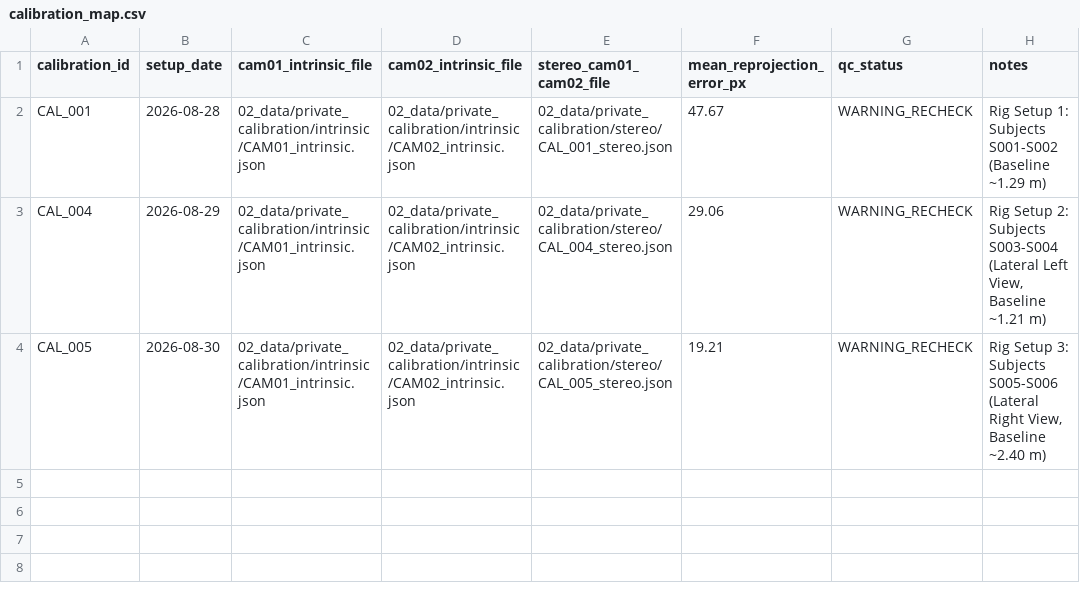
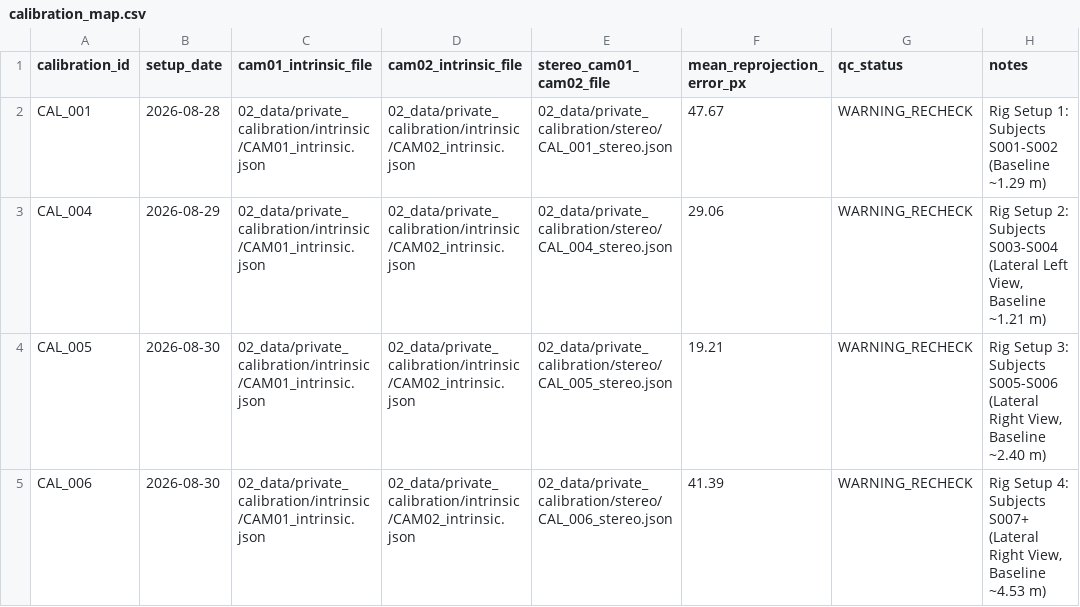
Before and after one commit to candrawij/mitigasi_skoliosis_ta, a CSV file: 03_metadata/private_templates/calibration_map.csv, drawn as a sheet; the diff names each change by its address in the sheet, - before the commit and + after, or states it on an @@ line.

Commit message:
feat: add calibration map, participant logs, and camera system test pipeline script

```diff
--- a/03_metadata/private_templates/calibration_map.csv
+++ b/03_metadata/private_templates/calibration_map.csv
+row 5: CAL_006 | 2026-08-30 | 02_data/private_calibration/intrinsic/CAM01_intrinsic.json | 02_data/private_calibration/intrinsic/CAM02_intrinsic.json | 02_data/private_calibration/stereo/CAL_006_stereo.json | 41.39 | WARNING_RECHECK | Rig Setup 4: Subjects S007+ (Lateral Right View, Baseline ~4.53 m)
```
Also changed, not shown: 03_metadata/private_templates/participants.csv, 1 other file.
